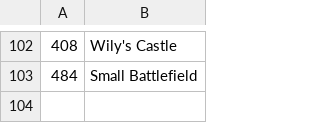
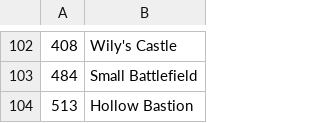
Before and after one commit to spazer/smashgg-to-liquipedia, a CSV file: smashgg-to-liquipedia/Stage Lists/Stage List 1386.csv, drawn as a sheet; only a part is shown, gaps mark what is left out; the diff names each change by its address in the sheet, - before the commit and + after, or states it on an @@ line.

```diff
--- a/smashgg-to-liquipedia/Stage Lists/Stage List 1386.csv
+++ b/smashgg-to-liquipedia/Stage Lists/Stage List 1386.csv
+row 104: 513 | Hollow Bastion
```
Also changed, not shown: smashgg-to-liquipedia/Stage Lists/Stage List 2.csv.
